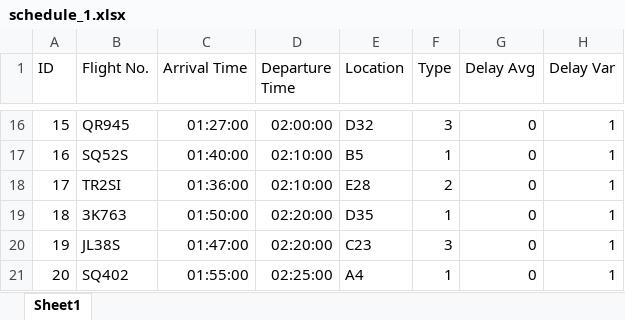
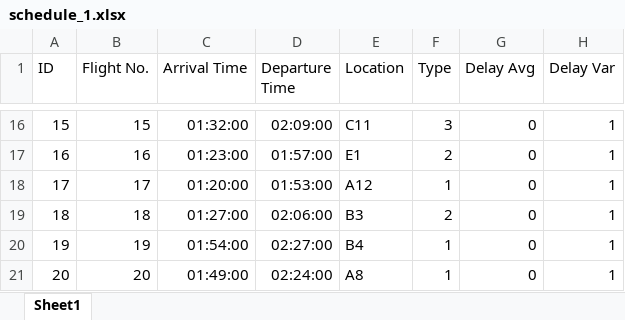
Before and after one commit to Jianing-Ju/Airport-Ground-Handling, an Excel workbook: data/instance/200/schedule_1.xlsx, sheet Sheet1, drawn as a sheet; only a part is shown, gaps mark what is left out; values as stored, in another font and other column widths than the file's, no borders; the diff covers the shown part only; the diff names each change by its address in the sheet, - before the commit and + after, or states it on an @@ line.

```diff
--- a/data/instance/200/schedule_1.xlsx (sheet Sheet1)
+++ b/data/instance/200/schedule_1.xlsx (sheet Sheet1)
-B16 (Flight No.): QR945
+B16 (Flight No.): 15
-C16 (Arrival Time): 01:27:00
+C16 (Arrival Time): 01:32:00
-D16 (Departure Time): 02:00:00
+D16 (Departure Time): 02:09:00
-E16 (Location): D32
+E16 (Location): C11
-B17 (Flight No.): SQ52S
+B17 (Flight No.): 16
-C17 (Arrival Time): 01:40:00
+C17 (Arrival Time): 01:23:00
-D17 (Departure Time): 02:10:00
+D17 (Departure Time): 01:57:00
-E17 (Location): B5
+E17 (Location): E1
-F17 (Type): 1
+F17 (Type): 2
-B18 (Flight No.): TR2SI
+B18 (Flight No.): 17
-C18 (Arrival Time): 01:36:00
+C18 (Arrival Time): 01:20:00
-D18 (Departure Time): 02:10:00
+D18 (Departure Time): 01:53:00
-E18 (Location): E28
+E18 (Location): A12
-F18 (Type): 2
+F18 (Type): 1
-B19 (Flight No.): 3K763
+B19 (Flight No.): 18
-C19 (Arrival Time): 01:50:00
+C19 (Arrival Time): 01:27:00
-D19 (Departure Time): 02:20:00
+D19 (Departure Time): 02:06:00
-E19 (Location): D35
+E19 (Location): B3
-F19 (Type): 1
+F19 (Type): 2
-B20 (Flight No.): JL38S
+B20 (Flight No.): 19
-C20 (Arrival Time): 01:47:00
+C20 (Arrival Time): 01:54:00
-D20 (Departure Time): 02:20:00
+D20 (Departure Time): 02:27:00
-E20 (Location): C23
+E20 (Location): B4
-F20 (Type): 3
+F20 (Type): 1
-B21 (Flight No.): SQ402
+B21 (Flight No.): 20
-C21 (Arrival Time): 01:55:00
+C21 (Arrival Time): 01:49:00
-D21 (Departure Time): 02:25:00
+D21 (Departure Time): 02:24:00
-E21 (Location): A4
+E21 (Location): A8
```
Also changed, not shown: 903 edited cells elsewhere in this sheet, 5 other files.
